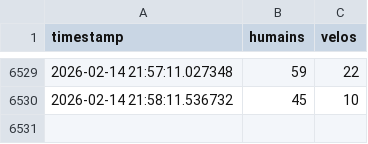
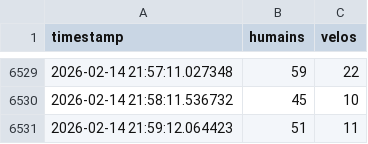
Before and after one commit to Mathilde110/Simulation-des-flux, a CSV file: compteurs.csv, drawn as a sheet; only a part is shown, gaps mark what is left out; the diff names each change by its address in the sheet, - before the commit and + after, or states it on an @@ line.

Commit message:
Mise à jour automatique du CSV

```diff
--- a/compteurs.csv
+++ b/compteurs.csv
+row 6531: 2026-02-14 21:59:12.064423 | 51 | 11
```
